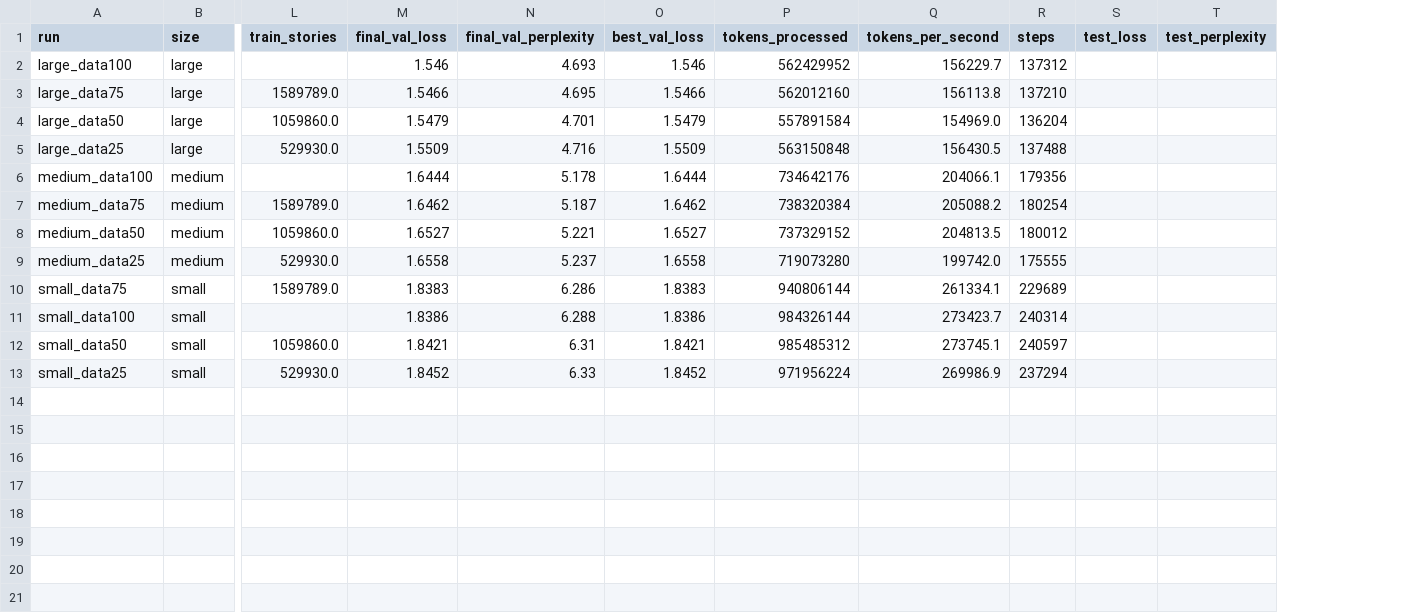
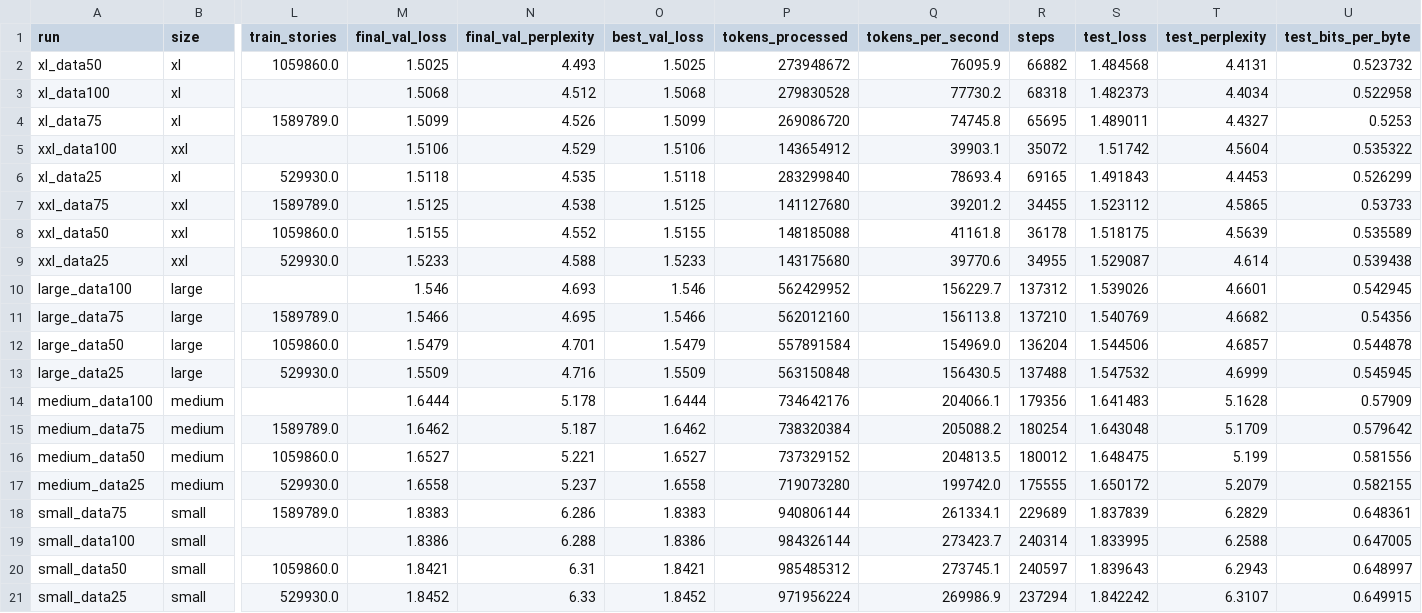
Before and after one commit to KeremOzemre/Optimization-for-Large-Scale-Data, a CSV file: analysis/summary.csv, drawn as a sheet; only a part is shown, gaps mark what is left out; addresses are those after the commit; rows hold the shown columns only; the diff names each change by its address in the sheet, - before the commit and + after, or states it on an @@ line.

Commit message:
Fill report with 20-run results, regenerate figures and PDF
Complete the DSA4212 report now that all 20 runs (5 sizes × 4 data
fractions) are trained and evaluated:

- Regenerate analysis/ tables and figures from all 20 results/ runs
  (previously only the 12 small/medium/large runs); now includes test
  loss/ppl/bits-per-byte.
- Write up report/report.tex and REPORT.md: real parameter countssss
  full results table, and interpretation. Key finding: a compute-optimal
  sweet spot at xl (aprox. 124M params) — performance reverses at xxl because
  it sees kinda 2x fewer tokens in the fixed one-hour budget. Data fraction is
  nearly irrelevant (runs are compute-bound, not data-bound).
- Selected model by validation: xl_data50 (test ppl 4.41, 0.524 bpb).
- Drop siunitx so the report compiles locally and on Overleaf; add
  report/figures/ and the compiled report/report.pdf.

```diff
--- a/analysis/summary.csv
+++ b/analysis/summary.csv
+column U (test_bits_per_byte), rows 10-21: 0.542945 | 0.54356 | 0.544878 | 0.545945 | 0.57909 | 0.579642 | 0.581556 | 0.582155 | 0.648361 | 0.647005 | 0.648997 | 0.649915
+row 2: xl_data50 | xl | 1059860.0 | 1.5025 | 4.493 | 1.5025 | 273948672 | 76095.9 | 66882 | 1.484568 | 4.4131 | 0.523732
+row 3: xl_data100 | xl |  | 1.5068 | 4.512 | 1.5068 | 279830528 | 77730.2 | 68318 | 1.482373 | 4.4034 | 0.522958
+row 4: xl_data75 | xl | 1589789.0 | 1.5099 | 4.526 | 1.5099 | 269086720 | 74745.8 | 65695 | 1.489011 | 4.4327 | 0.5253
+row 5: xxl_data100 | xxl |  | 1.5106 | 4.529 | 1.5106 | 143654912 | 39903.1 | 35072 | 1.51742 | 4.5604 | 0.535322
+row 6: xl_data25 | xl | 529930.0 | 1.5118 | 4.535 | 1.5118 | 283299840 | 78693.4 | 69165 | 1.491843 | 4.4453 | 0.526299
+row 7: xxl_data75 | xxl | 1589789.0 | 1.5125 | 4.538 | 1.5125 | 141127680 | 39201.2 | 34455 | 1.523112 | 4.5865 | 0.53733
+row 8: xxl_data50 | xxl | 1059860.0 | 1.5155 | 4.552 | 1.5155 | 148185088 | 41161.8 | 36178 | 1.518175 | 4.5639 | 0.535589
+row 9: xxl_data25 | xxl | 529930.0 | 1.5233 | 4.588 | 1.5233 | 143175680 | 39770.6 | 34955 | 1.529087 | 4.614 | 0.539438
-S10 (test_loss): (empty)
+S10 (test_loss): 1.539026
-T10 (test_perplexity): (empty)
+T10 (test_perplexity): 4.6601
-S11 (test_loss): (empty)
+S11 (test_loss): 1.540769
-T11 (test_perplexity): (empty)
+T11 (test_perplexity): 4.6682
-S12 (test_loss): (empty)
+S12 (test_loss): 1.544506
-T12 (test_perplexity): (empty)
+T12 (test_perplexity): 4.6857
-S13 (test_loss): (empty)
+S13 (test_loss): 1.547532
-T13 (test_perplexity): (empty)
+T13 (test_perplexity): 4.6999
-S14 (test_loss): (empty)
+S14 (test_loss): 1.641483
-T14 (test_perplexity): (empty)
+T14 (test_perplexity): 5.1628
-S15 (test_loss): (empty)
+S15 (test_loss): 1.643048
-T15 (test_perplexity): (empty)
+T15 (test_perplexity): 5.1709
-S16 (test_loss): (empty)
+S16 (test_loss): 1.648475
-T16 (test_perplexity): (empty)
+T16 (test_perplexity): 5.199
-S17 (test_loss): (empty)
+S17 (test_loss): 1.650172
-T17 (test_perplexity): (empty)
+T17 (test_perplexity): 5.2079
-S18 (test_loss): (empty)
+S18 (test_loss): 1.837839
-T18 (test_perplexity): (empty)
+T18 (test_perplexity): 6.2829
-S19 (test_loss): (empty)
+S19 (test_loss): 1.833995
-T19 (test_perplexity): (empty)
+T19 (test_perplexity): 6.2588
-S20 (test_loss): (empty)
+S20 (test_loss): 1.839643
-T20 (test_perplexity): (empty)
+T20 (test_perplexity): 6.2943
-S21 (test_loss): (empty)
+S21 (test_loss): 1.842242
-T21 (test_perplexity): (empty)
+T21 (test_perplexity): 6.3107
```
Also changed, not shown: 15 other files.
